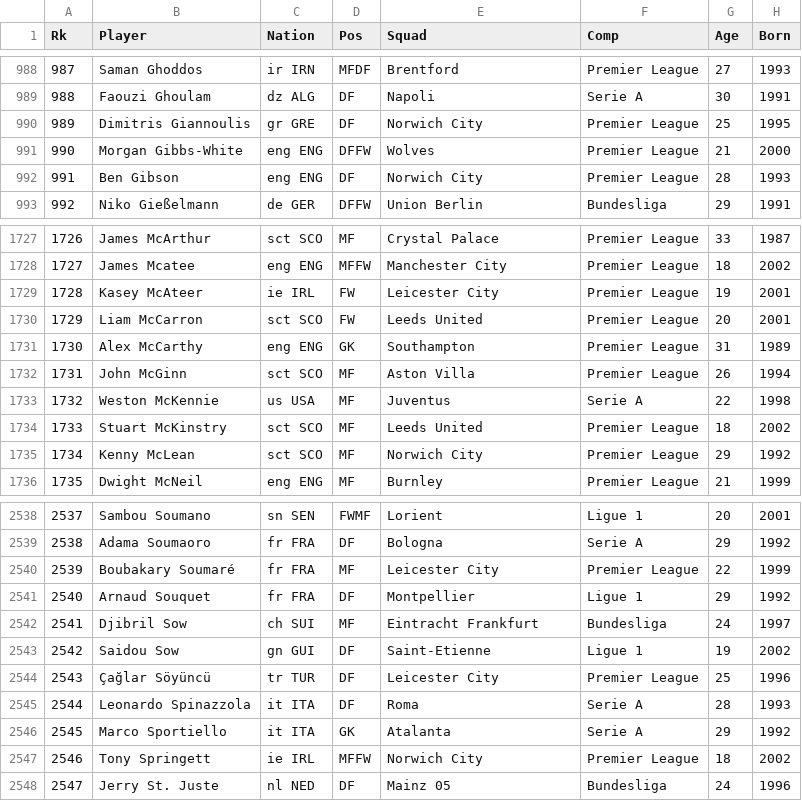
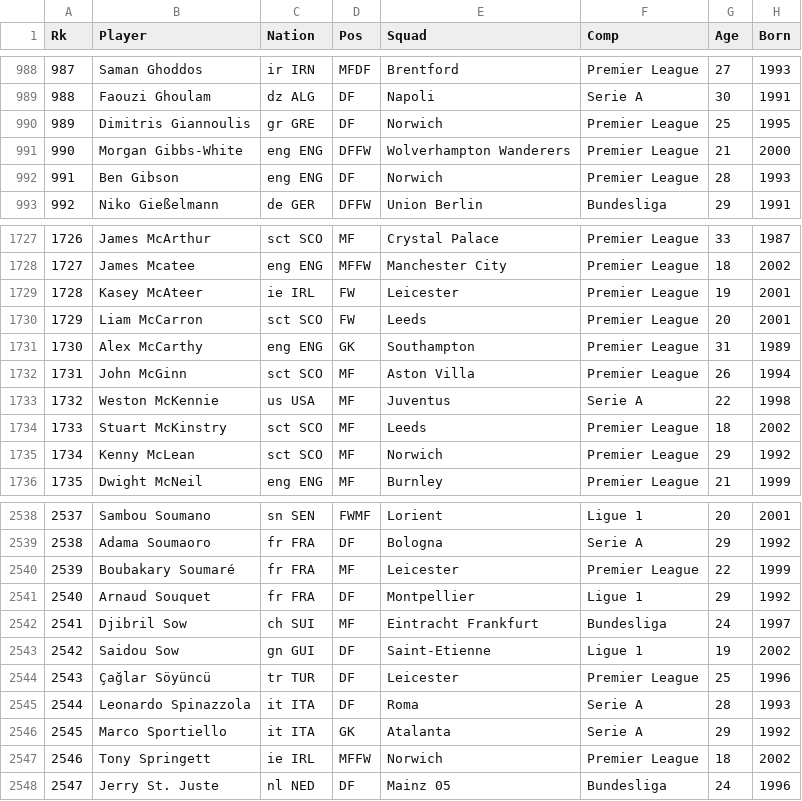
Before and after one commit to judgery/todo-app, a CSV file: FootyStats/Player_SeasonStats/all_2021.csv, drawn as a sheet; only a part is shown, gaps mark what is left out; the diff covers the shown part only; the diff names each change by its address in the sheet, - before the commit and + after, or states it on an @@ line.

```diff
--- a/FootyStats/Player_SeasonStats/all_2021.csv
+++ b/FootyStats/Player_SeasonStats/all_2021.csv
-E990 (Squad): Norwich City
+E990 (Squad): Norwich
-E991 (Squad): Wolves
+E991 (Squad): Wolverhampton Wanderers
-E992 (Squad): Norwich City
+E992 (Squad): Norwich
-E1729 (Squad): Leicester City
+E1729 (Squad): Leicester
-E1730 (Squad): Leeds United
+E1730 (Squad): Leeds
-E1734 (Squad): Leeds United
+E1734 (Squad): Leeds
-E1735 (Squad): Norwich City
+E1735 (Squad): Norwich
-E2540 (Squad): Leicester City
+E2540 (Squad): Leicester
-E2544 (Squad): Leicester City
+E2544 (Squad): Leicester
-E2547 (Squad): Norwich City
+E2547 (Squad): Norwich
```
Also changed, not shown: 101 edited cells elsewhere in this file, FootyStats/Player_SeasonStats/all_2020.csv, FootyStats/Player_SeasonStats/all_2022.csv, 6 other files.
